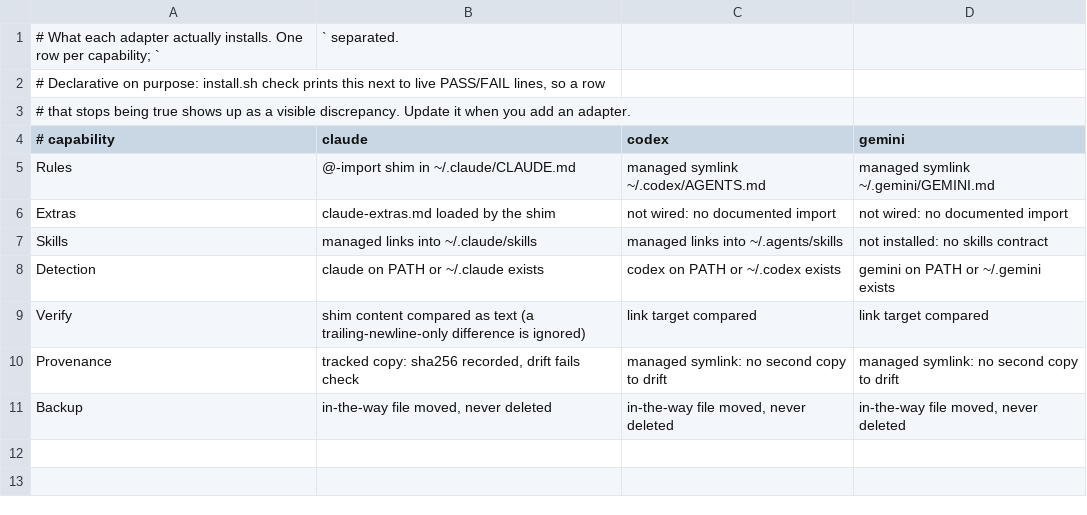
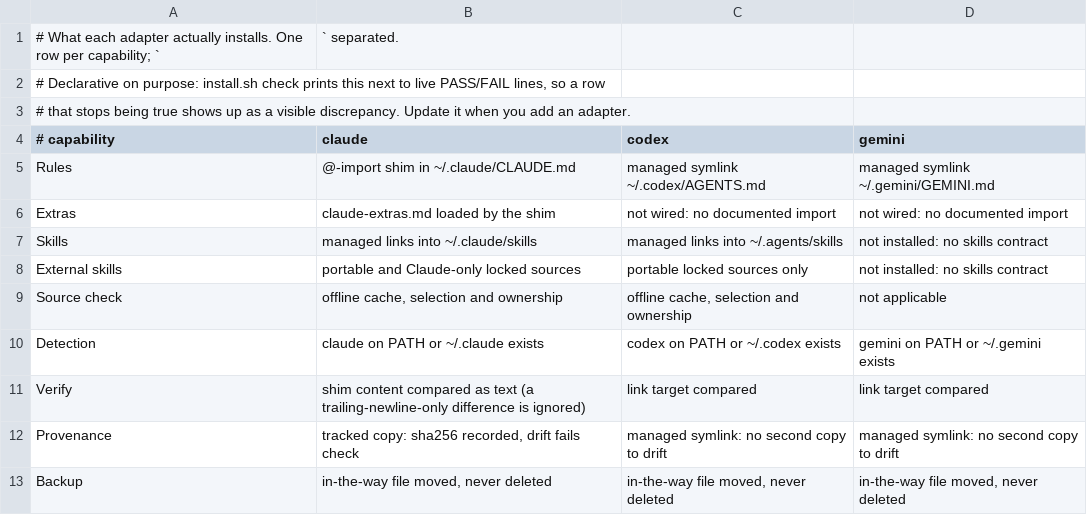
Before and after one commit to het-sheth/example-agent-rules, a TSV file: capabilities/matrix.tsv, drawn as a sheet; the diff names each change by its address in the sheet, - before the commit and + after, or states it on an @@ line.

Commit message:
feat: check external skills without writes

```diff
--- a/capabilities/matrix.tsv
+++ b/capabilities/matrix.tsv
+row 8: External skills | portable and Claude-only locked sources | portable locked sources only | not installed: no skills contract
+row 9: Source check | offline cache, selection and ownership | offline cache, selection and ownership | not applicable
```
Also changed, not shown: 5 other files.
